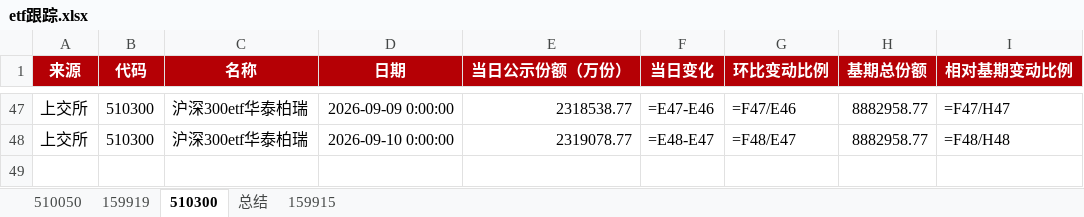
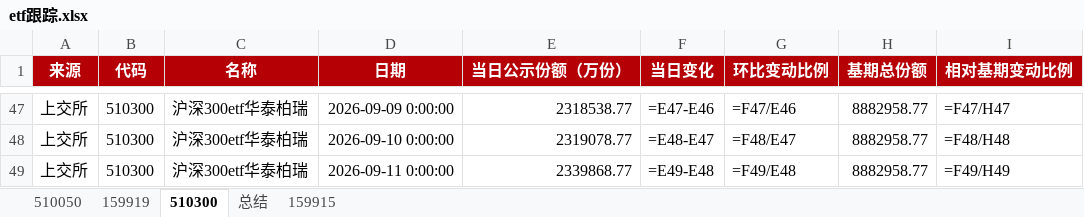
Before and after one commit to steve849739/Etf-tracker, an Excel workbook: etf跟踪.xlsx, sheet 510300, drawn as a sheet; only a part is shown, gaps mark what is left out; values as stored, in another font and other column widths than the file's, no borders; formulas without a stored value are shown as written; the diff names each change by its address in the sheet, - before the commit and + after, or states it on an @@ line.

```diff
--- a/etf跟踪.xlsx (sheet 510300)
+++ b/etf跟踪.xlsx (sheet 510300)
+row 49: 上交所 | 510300 | 沪深300etf华泰柏瑞 | 2026-09-11 0:00:00 | 2339868.77 | =E49-E48 | =F49/E48 | 8882958.77 | =F49/H49
```
Also changed, not shown: sheet 510050, sheet 总结, 2 other files.
